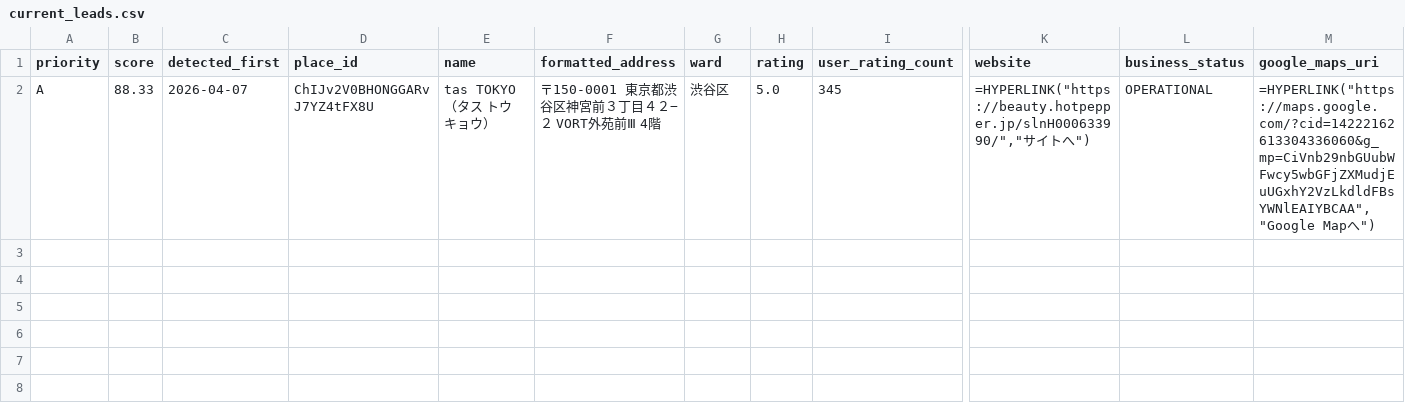
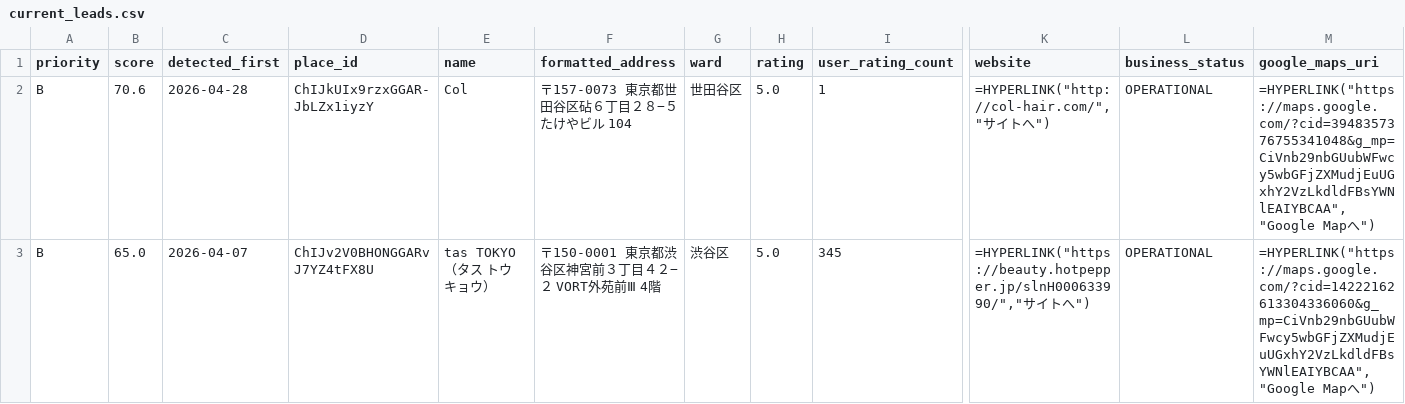
Before and after one commit to morisuke-1031/16_salon, a CSV file: out/monthly/current_leads.csv, drawn as a sheet; only a part is shown, gaps mark what is left out; addresses are those after the commit; rows hold the shown columns only; the diff names each change by its address in the sheet, - before the commit and + after, or states it on an @@ line.

```diff
--- a/out/monthly/current_leads.csv
+++ b/out/monthly/current_leads.csv
+row 2: B | 70.6 | 2026-04-28 | ChIJkUIx9rzxGGAR-JbLZx1iyzY | Col | 〒157-0073 東京都世田谷区砧６丁目２８−５ たけやビル 104 | 世田谷区 | 5.0 | 1 | =HYPERLINK("http://col-hair.com/","サイトへ") | OPERATIONAL | =HYPERLINK("https://maps.google.com/?cid=3948357376755341048&g_mp=CiVnb29nbGUubWFwcy5wbGFjZXMudjEuUGxhY2VzLkdldFBsYWNlEAIYBCAA","Google Mapへ")
-A3 (priority): A
+A3 (priority): B
-B3 (score): 88.33
+B3 (score): 65.0
```
Also changed, not shown: 1 other file.
